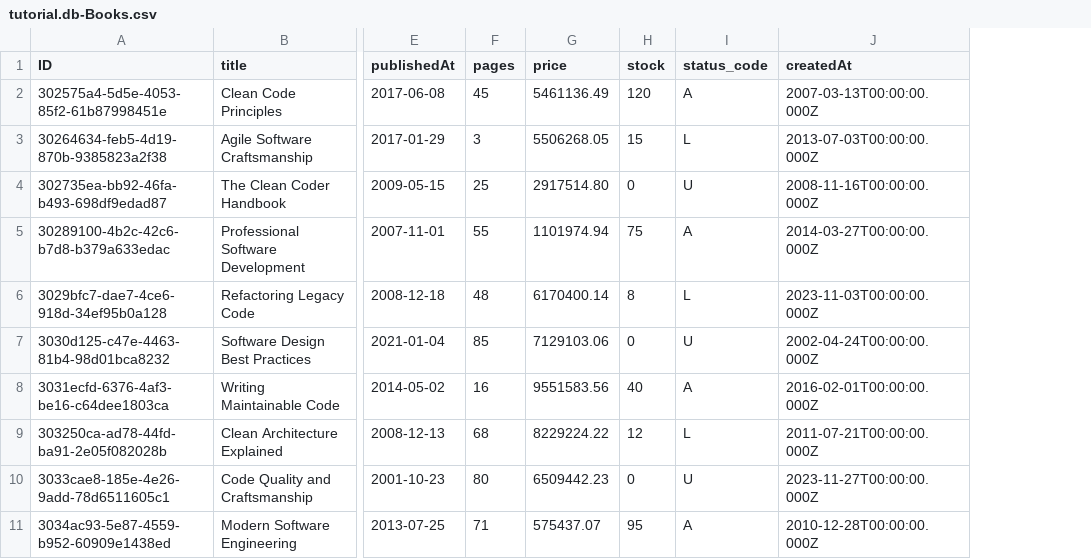
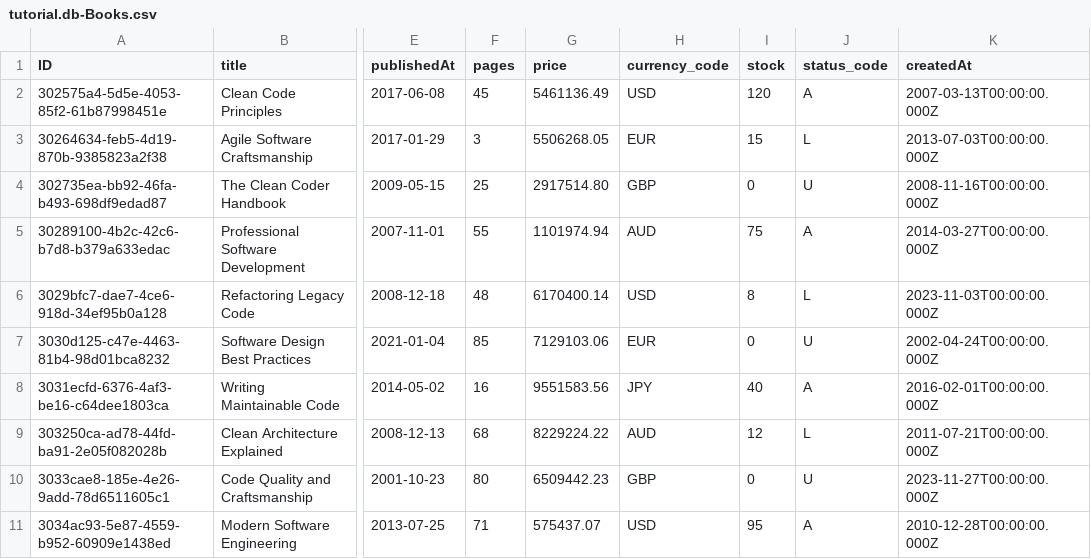
Before and after one commit to arun5237git/Bookstore-CAP-Tutorial, a CSV file: db/data/tutorial.db-Books.csv, drawn as a sheet; only a part is shown, gaps mark what is left out; the diff names each change by its address in the sheet, - before the commit and + after, or states it on an @@ line.

```diff
--- a/db/data/tutorial.db-Books.csv
+++ b/db/data/tutorial.db-Books.csv
+column H (currency_code), rows 2-11: USD | EUR | GBP | AUD | USD | EUR | JPY | AUD | GBP | USD
```
Also changed, not shown: 4 other files.
